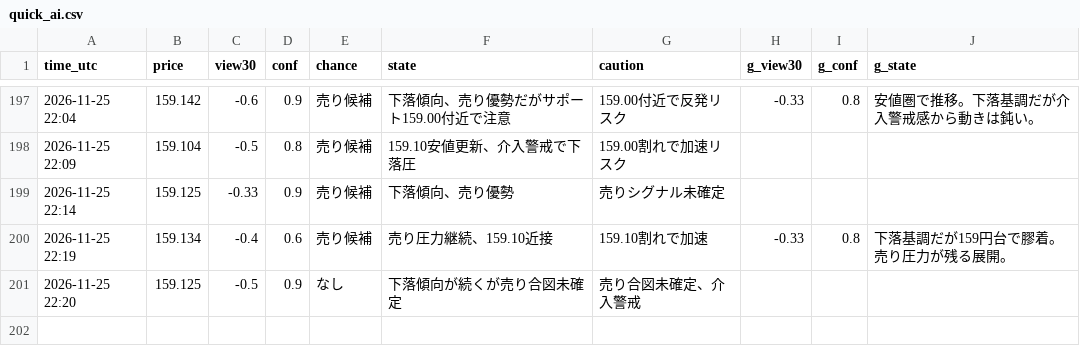
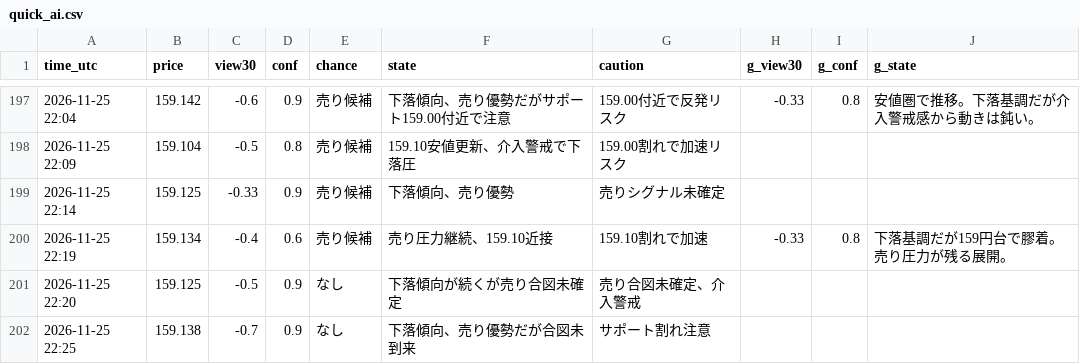
Before and after one commit to ke104-debug/fx-, a CSV file: journal/quick_ai.csv, drawn as a sheet; only a part is shown, gaps mark what is left out.

Commit message:
記録を更新 (5分監視) 2026-11-25T22:25Z

```diff
--- a/journal/quick_ai.csv
+++ b/journal/quick_ai.csv
@@ -201 +201,2 @@ time_utc,price,view30,conf,chance,state,caution,g_view30,g_conf,g_state
 2026-11-25 22:20,159.125,-0.5,0.9,なし,下落傾向が続くが売り合図未確定,売り合図未確定、介入警戒,,,
+2026-11-25 22:25,159.138,-0.7,0.9,なし,下落傾向、売り優勢だが合図未到来,サポート割れ注意,,,
```
